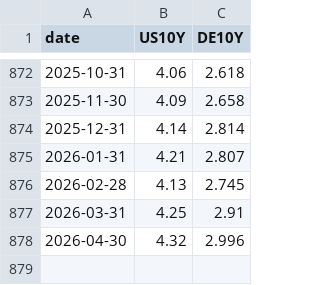
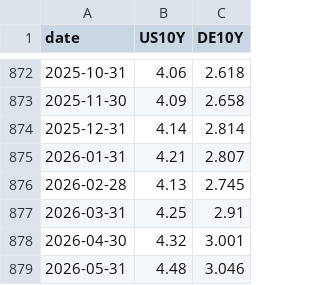
Before and after one commit to KazuKoshi16/market-data, a CSV file: data/monthly.csv, drawn as a sheet; only a part is shown, gaps mark what is left out.

```diff
--- a/data/monthly.csv
+++ b/data/monthly.csv
@@ -877,2 +877,3 @@ date,US10Y,DE10Y
 2026-03-31,4.25,2.91
-2026-04-30,4.32,2.996
+2026-04-30,4.32,3.001
+2026-05-31,4.48,3.046
```
Also changed, not shown: data/daily.csv.
